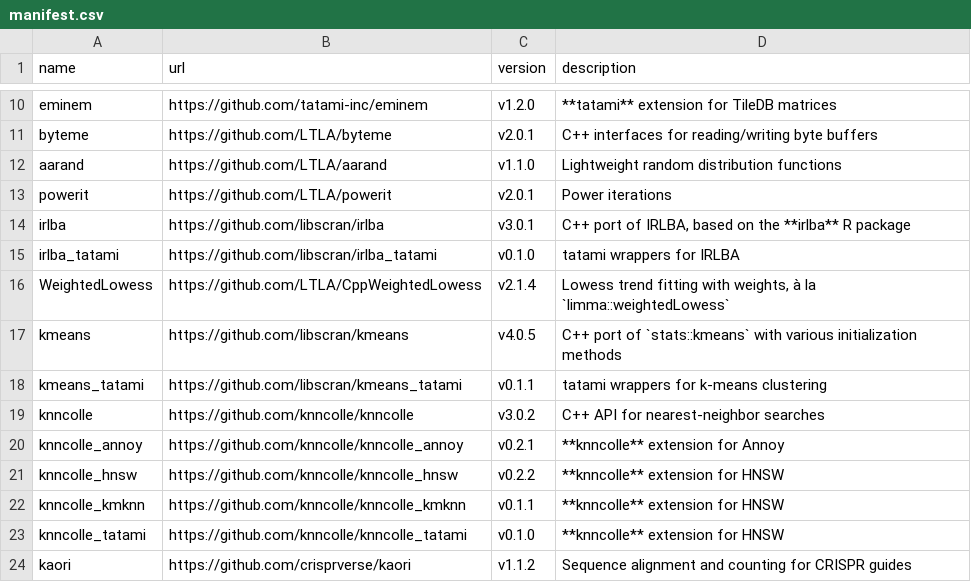
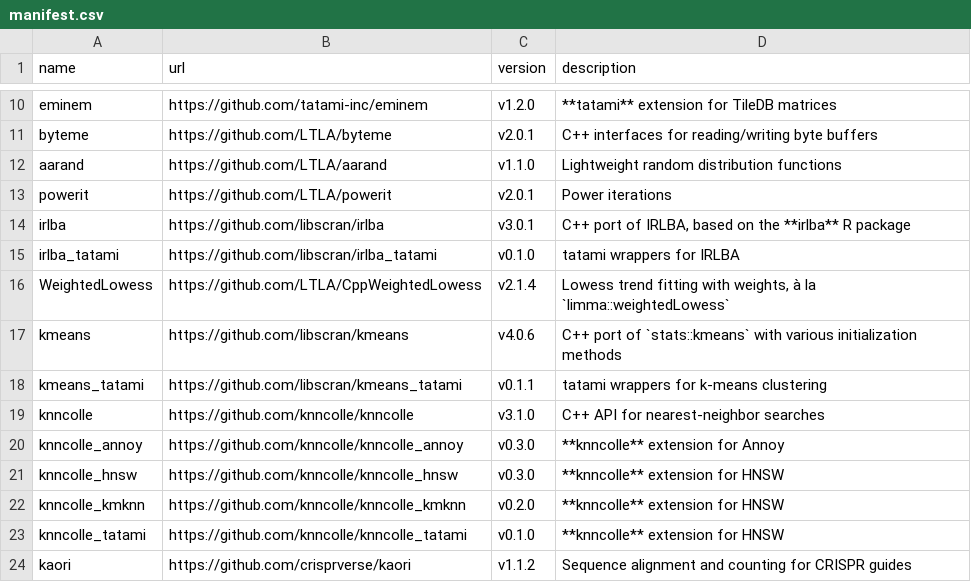
Before and after one commit to LTLA/assorthead, a CSV file: inst/manifest.csv, drawn as a sheet; only a part is shown, gaps mark what is left out.

Commit message:
Bumped versions of kmeans, knncolle libraries.

```diff
--- a/inst/manifest.csv
+++ b/inst/manifest.csv
@@ -16,8 +16,8 @@ irlba_tatami,https://github.com/libscran/irlba_tatami,v0.1.0,"tatami wrappers fo
 WeightedLowess,https://github.com/LTLA/CppWeightedLowess,v2.1.4,"Lowess trend fitting with weights, à la `limma::weightedLowess`"
-kmeans,https://github.com/libscran/kmeans,v4.0.5,"C++ port of `stats::kmeans` with various initialization methods"
+kmeans,https://github.com/libscran/kmeans,v4.0.6,"C++ port of `stats::kmeans` with various initialization methods"
 kmeans_tatami,https://github.com/libscran/kmeans_tatami,v0.1.1,"tatami wrappers for k-means clustering"
-knncolle,https://github.com/knncolle/knncolle,v3.0.2,"C++ API for nearest-neighbor searches"
-knncolle_annoy,https://github.com/knncolle/knncolle_annoy,v0.2.1,"**knncolle** extension for Annoy"
-knncolle_hnsw,https://github.com/knncolle/knncolle_hnsw,v0.2.2,"**knncolle** extension for HNSW"
-knncolle_kmknn,https://github.com/knncolle/knncolle_kmknn,v0.1.1,"**knncolle** extension for HNSW"
+knncolle,https://github.com/knncolle/knncolle,v3.1.0,"C++ API for nearest-neighbor searches"
+knncolle_annoy,https://github.com/knncolle/knncolle_annoy,v0.3.0,"**knncolle** extension for Annoy"
+knncolle_hnsw,https://github.com/knncolle/knncolle_hnsw,v0.3.0,"**knncolle** extension for HNSW"
+knncolle_kmknn,https://github.com/knncolle/knncolle_kmknn,v0.2.0,"**knncolle** extension for HNSW"
 knncolle_tatami,https://github.com/knncolle/knncolle_tatami,v0.1.0,"**knncolle** extension for HNSW"
```
Also changed, not shown: 30 other files.
